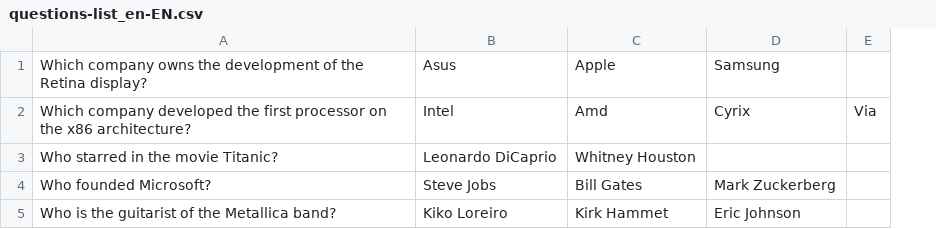
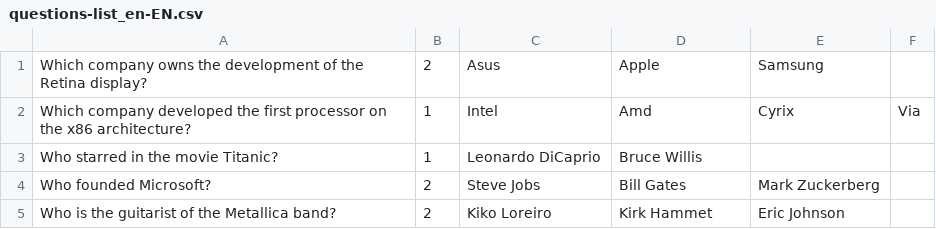
Before and after one commit to psepos/OtusHomeWork, a CSV file: HomeWork03/src/main/resources/data-source/questions-list_en-EN.csv, drawn as a sheet; addresses are those after the commit; the diff names each change by its address in the sheet, - before the commit and + after, or states it on an @@ line.

```diff
--- a/HomeWork03/src/main/resources/data-source/questions-list_en-EN.csv
+++ b/HomeWork03/src/main/resources/data-source/questions-list_en-EN.csv
+column B, rows 1-5: 2 | 1 | 1 | 2 | 2
-D3: Whitney Houston
+D3: Bruce Willis
```
Also changed, not shown: HomeWork03/src/main/resources/data-source/questions-list_ru-RU.csv, 9 other files.
